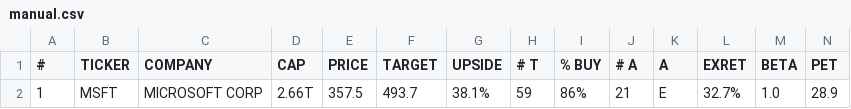
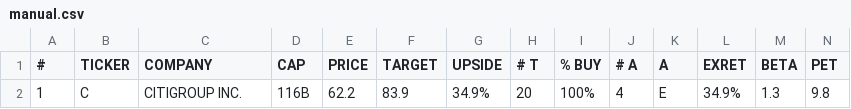
Before and after one commit to weirdapps/etorotrade, a CSV file: yahoofinance/output/manual.csv, drawn as a sheet; only a part is shown; removed rows and columns are numbered as before the commit, all else as after; rows hold the shown columns only; the diff names each change by its address in the sheet, - before the commit and + after, or states it on an @@ line.

```diff
--- a/yahoofinance/output/manual.csv
+++ b/yahoofinance/output/manual.csv
-row 2: 1 | MSFT | MICROSOFT CORP | 2.66T | 357.5 | 493.7 | 38.1% | 59 | 86% | 21 | E | 32.7% | 1.0 | 28.9
+row 2: 1 | C | CITIGROUP INC. | 116B | 62.2 | 83.9 | 34.9% | 20 | 100% | 4 | E | 34.9% | 1.3 | 9.8
```
Also changed, not shown: 21 other files.
